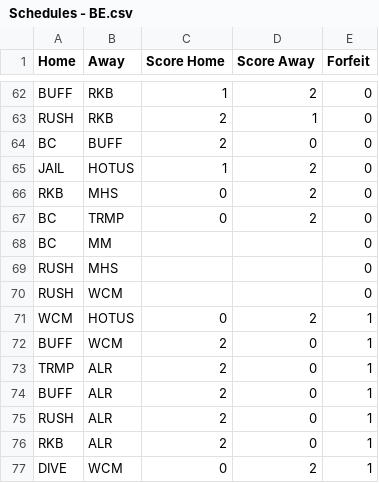
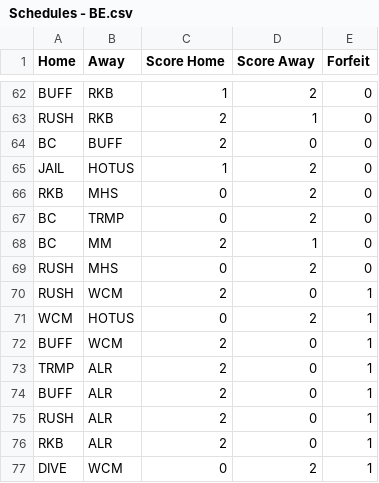
Before and after one commit to Will-McBurney/NGSSimulator, a CSV file: data/schedules/Schedules - BE.csv, drawn as a sheet; only a part is shown, gaps mark what is left out.

```diff
--- a/data/schedules/Schedules - BE.csv
+++ b/data/schedules/Schedules - BE.csv
@@ -67,5 +67,5 @@ RKB,MHS,0,2,0
 BC,TRMP,0,2,0
-BC,MM,,,0
-RUSH,MHS,,,0
-RUSH,WCM,,,0
+BC,MM,2,1,0
+RUSH,MHS,0,2,0
+RUSH,WCM,2,0,1
 WCM,HOTUS,0,2,1
```
Also changed, not shown: data/schedules/Schedules - A.csv, data/schedules/Schedules - BW.csv, 8 other files.
